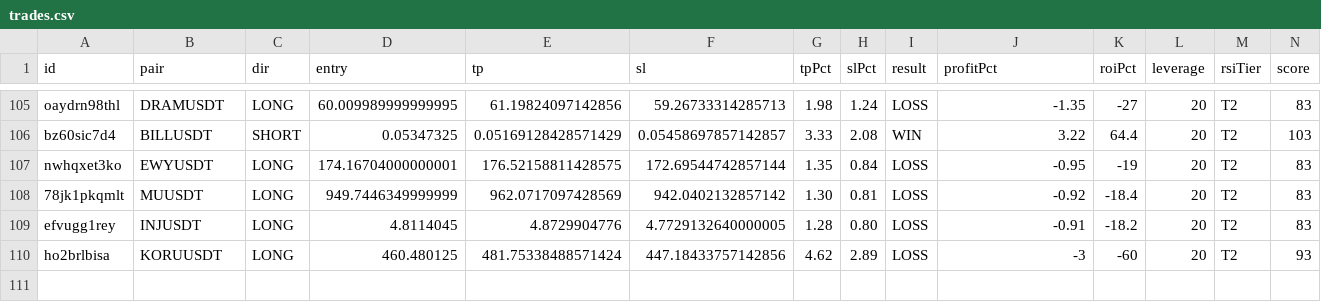
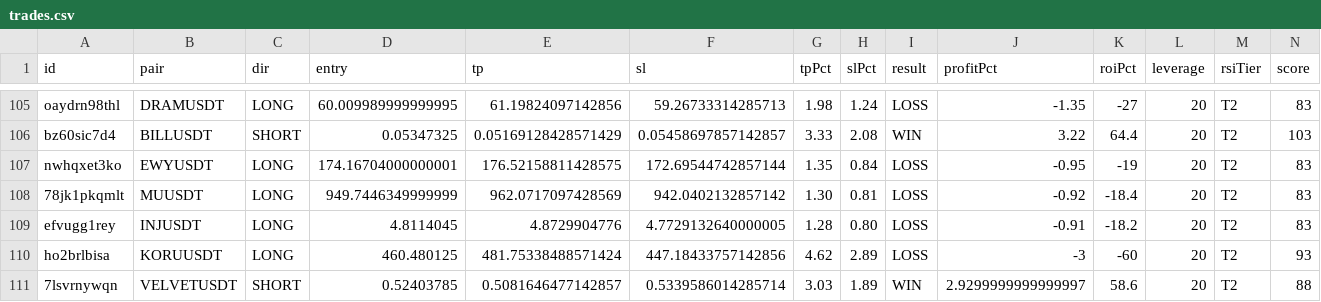
Before and after one commit to kangscalpingv3/kangscalping, a CSV file: trades.csv, drawn as a sheet; only a part is shown, gaps mark what is left out; rows hold the shown columns only; the diff names each change by its address in the sheet, - before the commit and + after, or states it on an @@ line.

Commit message:
📝 Trade closed: VELVETUSDT WIN

```diff
--- a/trades.csv
+++ b/trades.csv
+row 111: 7lsvrnywqn | VELVETUSDT | SHORT | 0.52403785 | 0.5081646477142857 | 0.5339586014285714 | 3.03 | 1.89 | WIN | 2.9299999999999997 | 58.6 | 20 | T2 | 88
```
